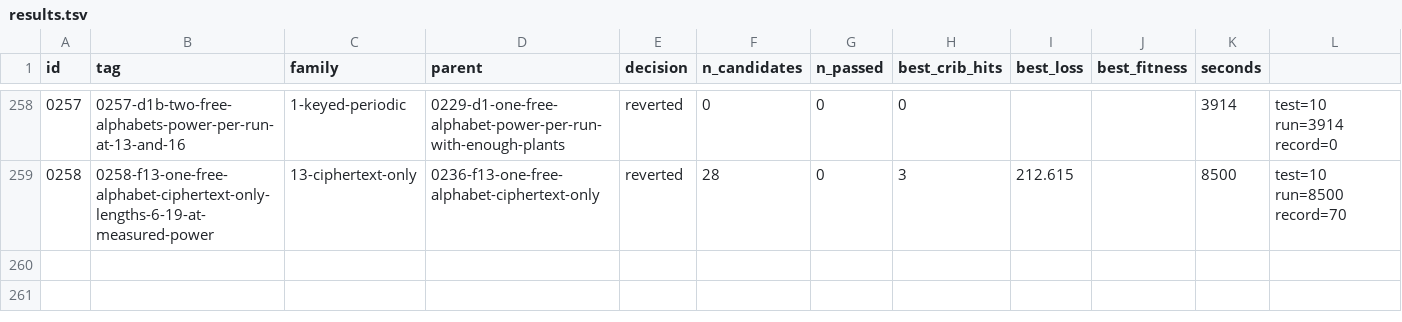
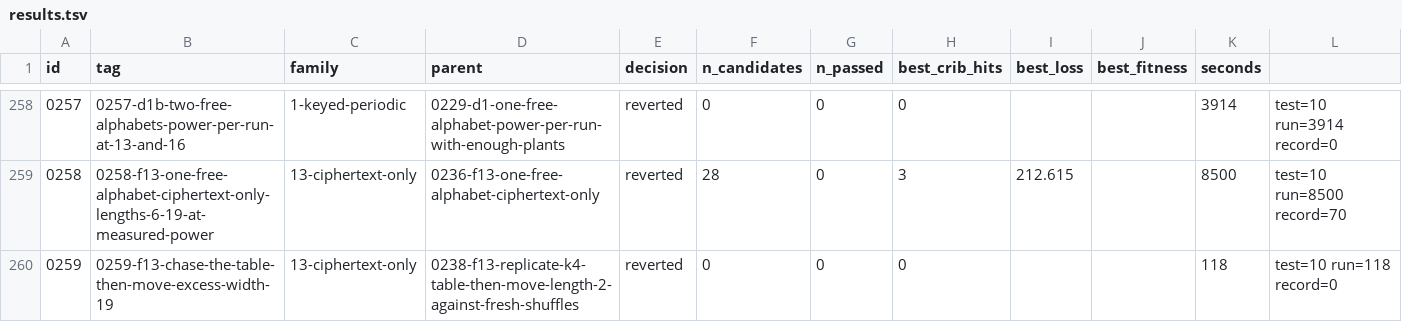
Before and after one commit to akaalias/k4, a TSV file: results.tsv, drawn as a sheet; only a part is shown, gaps mark what is left out.

Commit message:
exp 0259-f13-chase-the-table-then-move-excess-width-19: reverted (0/0 passed gates, best cribs 0/24)
F13.4h: chase 0237-0239's replicated excess (the table, then a move, key length 2): 1,000 fresh shuffles; the move library split into width-19 reads and the rest; a period-2 statistic of the carved order under the flagged move; known letters counted after
Family: 13-ciphertext-only
Parent: 0238-f13-replicate-k4-table-then-move-length-2-against-fresh-shuffles
Changed: F13.4h (Alexis, 2026-10-28, #101: chase it rather than note it). 0237 put K4's best reading at B2 (the sculpture's table with a key of 2, then a move; best move 'two turns cw 70,19 inverse', a width-19 read) above all 100 shuffles; 0238 replicated it (1 of 300 at or above); 0239's blind judge put the reading at the edge of chance. The working guess: a property of the carved order at width 19 (like 0056's width-7 doublets), not a message. Here: 0238's frozen search (imported, unchanged) at B1-B2 and A1-A2 on K4 and 1,000 fresh shuffles, run three times per text with the move library cut to (a) every move, (b) width-19 reads only, (c) every move but width-19 reads; a statistic of the moved text itself, without any search (the two period-2 classes' index of coincidence under the flagged move, and the best over width-19 moves); 8 plants (B2 under a width-19 move) through the same cuts; the 24 known letters counted on K4's readings only after the comparison.

```diff
--- a/results.tsv
+++ b/results.tsv
@@ -259 +259,2 @@ id	tag	family	parent	decision	n_candidates	n_passed	best_crib_hits	best_loss	bes
 0258	0258-f13-one-free-alphabet-ciphertext-only-lengths-6-19-at-measured-power	13-ciphertext-only	0236-f13-one-free-alphabet-ciphertext-only	reverted	28	0	3	212.615		8500	test=10 run=8500 record=70
+0259	0259-f13-chase-the-table-then-move-excess-width-19	13-ciphertext-only	0238-f13-replicate-k4-table-then-move-length-2-against-fresh-shuffles	reverted	0	0	0			118	test=10 run=118 record=0
```
Also changed, not shown: 5 other files.
